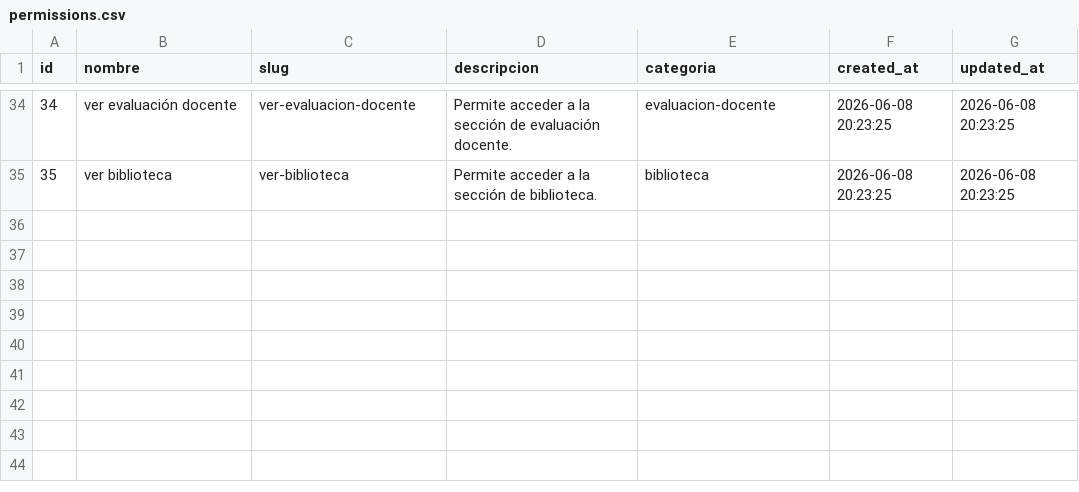
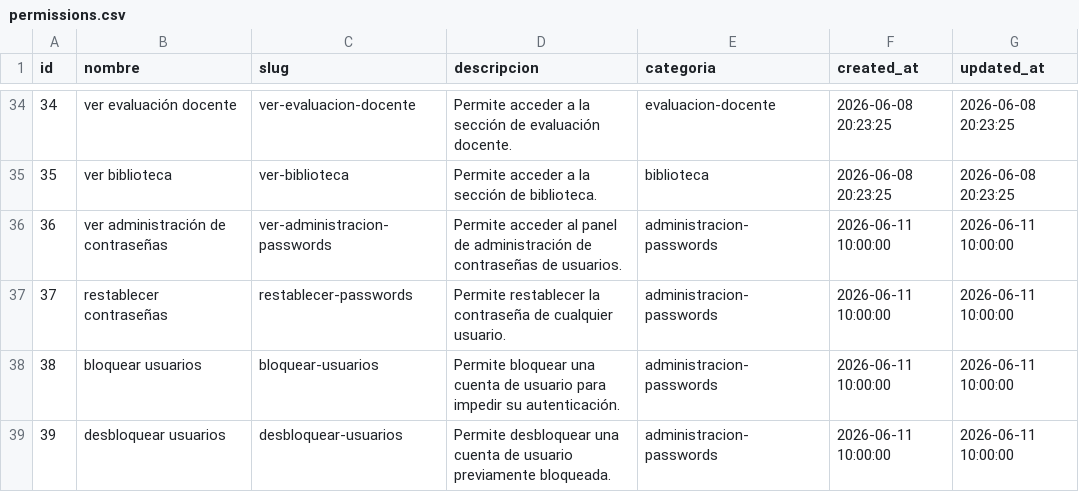
Before and after one commit to bhagam19/bhagamappsModular, a CSV file: Modules/User/Database/Seeders/data/permissions.csv, drawn as a sheet; only a part is shown, gaps mark what is left out.

```diff
--- a/Modules/User/Database/Seeders/data/permissions.csv
+++ b/Modules/User/Database/Seeders/data/permissions.csv
@@ -35 +35,5 @@
 "35","ver biblioteca","ver-biblioteca","Permite acceder a la sección de biblioteca.","biblioteca","2026-06-08 20:23:25","2026-06-08 20:23:25"
+"36","ver administración de contraseñas","ver-administracion-passwords","Permite acceder al panel de administración de contraseñas de usuarios.","administracion-passwords","2026-06-11 10:00:00","2026-06-11 10:00:00"
+"37","restablecer contraseñas","restablecer-passwords","Permite restablecer la contraseña de cualquier usuario.","administracion-passwords","2026-06-11 10:00:00","2026-06-11 10:00:00"
+"38","bloquear usuarios","bloquear-usuarios","Permite bloquear una cuenta de usuario para impedir su autenticación.","administracion-passwords","2026-06-11 10:00:00","2026-06-11 10:00:00"
+"39","desbloquear usuarios","desbloquear-usuarios","Permite desbloquear una cuenta de usuario previamente bloqueada.","administracion-passwords","2026-06-11 10:00:00","2026-06-11 10:00:00"
```
Also changed, not shown: Modules/User/Database/Seeders/data/permission_role.csv, 24 other files.
